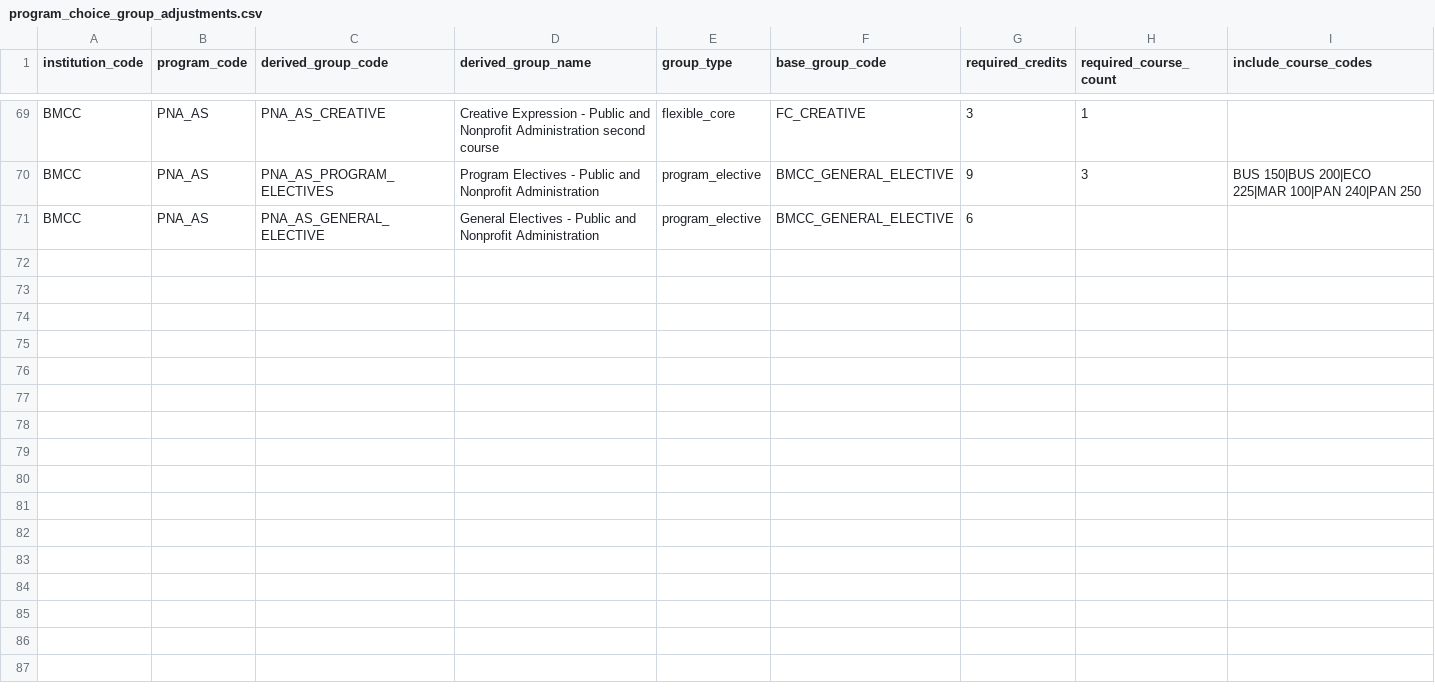
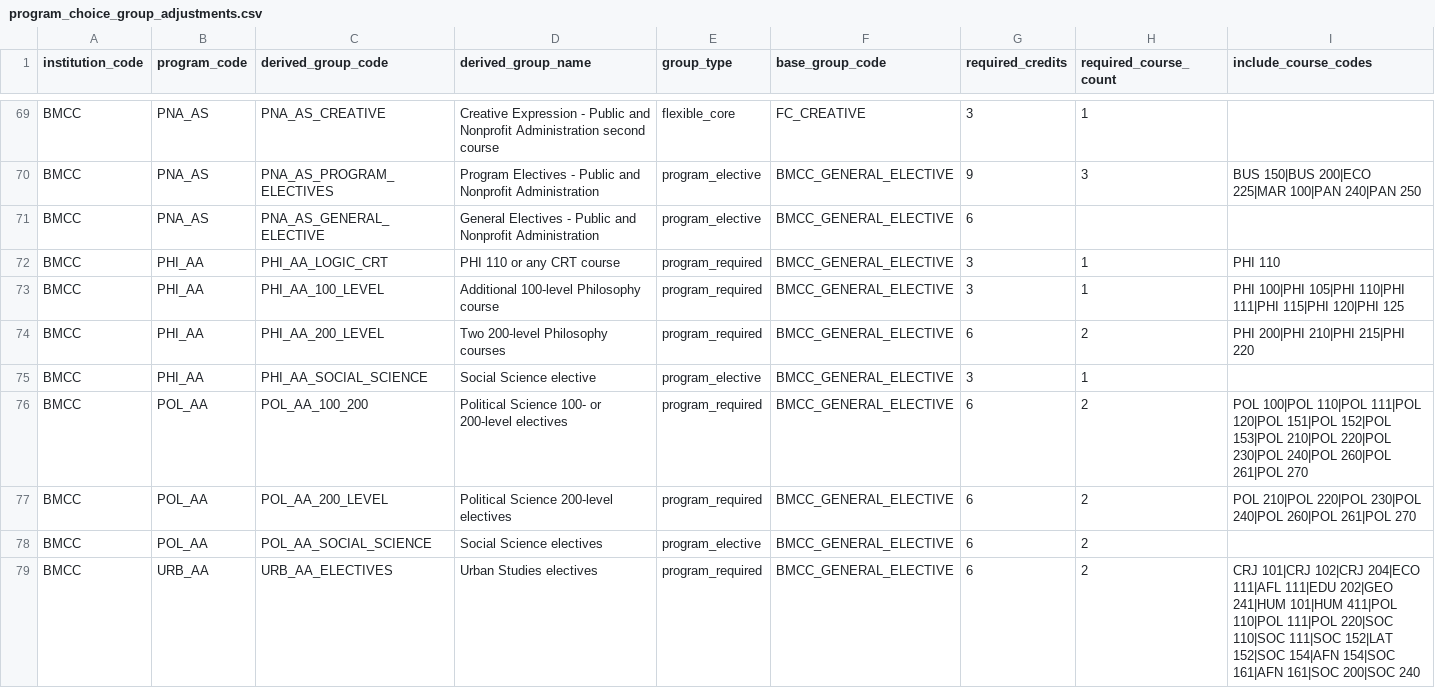
Before and after one commit to dmitrivanov/academic-advisement-system, a CSV file: docs/program_choice_group_adjustments.csv, drawn as a sheet; only a part is shown, gaps mark what is left out; rows hold the shown columns only; the diff covers the shown part only; the diff names each change by its address in the sheet, - before the commit and + after, or states it on an @@ line.

```diff
--- a/docs/program_choice_group_adjustments.csv
+++ b/docs/program_choice_group_adjustments.csv
+row 72: BMCC | PHI_AA | PHI_AA_LOGIC_CRT | PHI 110 or any CRT course | program_required | BMCC_GENERAL_ELECTIVE | 3 | 1 | PHI 110
+row 73: BMCC | PHI_AA | PHI_AA_100_LEVEL | Additional 100-level Philosophy course | program_required | BMCC_GENERAL_ELECTIVE | 3 | 1 | PHI 100|PHI 105|PHI 110|PHI 111|PHI 115|PHI 120|PHI 125
+row 74: BMCC | PHI_AA | PHI_AA_200_LEVEL | Two 200-level Philosophy courses | program_required | BMCC_GENERAL_ELECTIVE | 6 | 2 | PHI 200|PHI 210|PHI 215|PHI 220
+row 75: BMCC | PHI_AA | PHI_AA_SOCIAL_SCIENCE | Social Science elective | program_elective | BMCC_GENERAL_ELECTIVE | 3 | 1
+row 76: BMCC | POL_AA | POL_AA_100_200 | Political Science 100- or 200-level electives | program_required | BMCC_GENERAL_ELECTIVE | 6 | 2 | POL 100|POL 110|POL 111|POL 120|POL 151|POL 152|POL 153|POL 210|POL 220|POL 230|POL 240|POL 260|POL 261|POL 270
+row 77: BMCC | POL_AA | POL_AA_200_LEVEL | Political Science 200-level electives | program_required | BMCC_GENERAL_ELECTIVE | 6 | 2 | POL 210|POL 220|POL 230|POL 240|POL 260|POL 261|POL 270
+row 78: BMCC | POL_AA | POL_AA_SOCIAL_SCIENCE | Social Science electives | program_elective | BMCC_GENERAL_ELECTIVE | 6 | 2
+row 79: BMCC | URB_AA | URB_AA_ELECTIVES | Urban Studies electives | program_required | BMCC_GENERAL_ELECTIVE | 6 | 2 | CRJ 101|CRJ 102|CRJ 204|ECO 111|AFL 111|EDU 202|GEO 241|HUM 101|HUM 411|POL 110|POL 111|POL 220|SOC 110|SOC 111|SOC 152|LAT 152|SOC 154|AFN 154|SOC 161|AFN 161|SOC 200|SOC 240
```
Also changed, not shown: 8 added rows elsewhere in this file, docs/pathways_courses.csv, docs/programs.csv, 29 other files.
